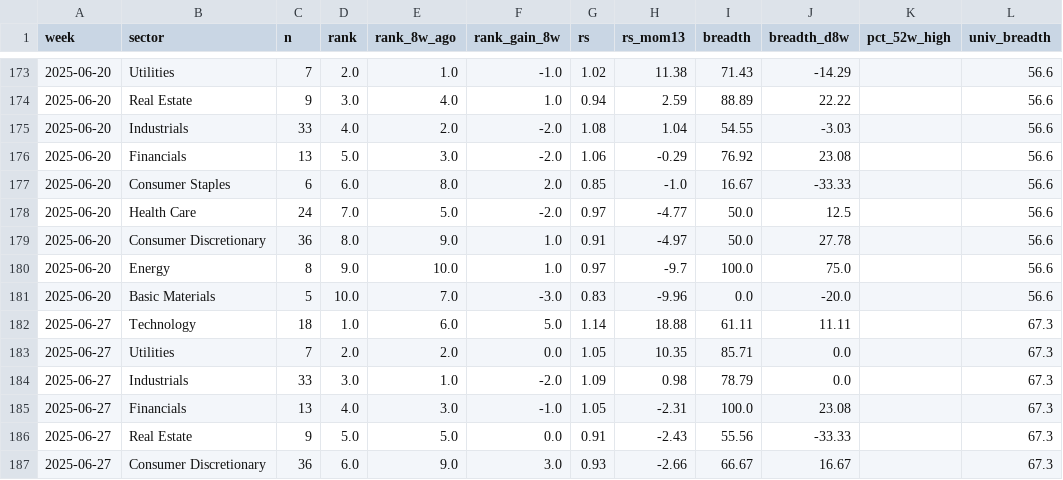
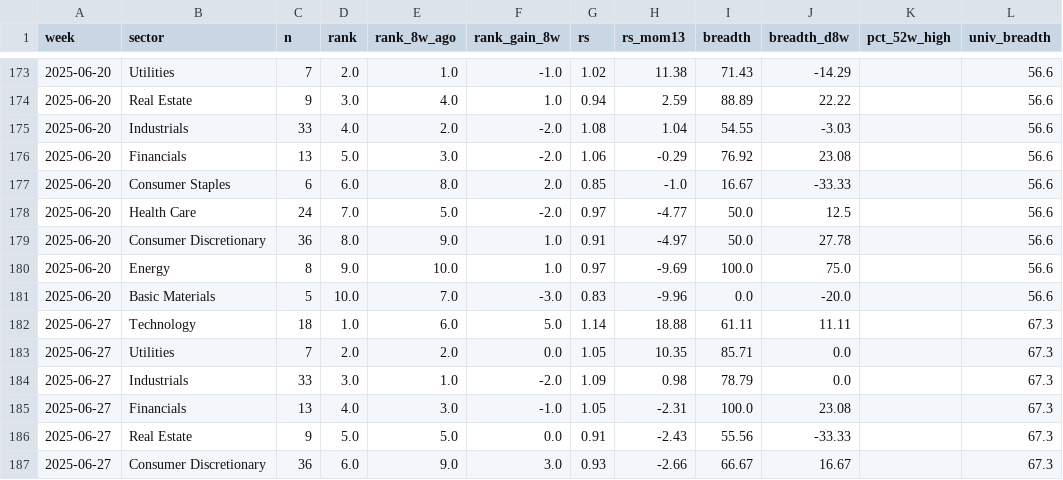
Before and after one commit to BackupBackupFede/ROTATION, a CSV file: history_fr.csv, drawn as a sheet; only a part is shown, gaps mark what is left out; the diff covers the shown part only; the diff names each change by its address in the sheet, - before the commit and + after, or states it on an @@ line.

```diff
--- a/history_fr.csv
+++ b/history_fr.csv
-H180 (rs_mom13): -9.7
+H180 (rs_mom13): -9.69
```
Also changed, not shown: 3 added rows, 3 removed rows and 35 edited cells elsewhere in this file, history_us.csv, 2 other files.
